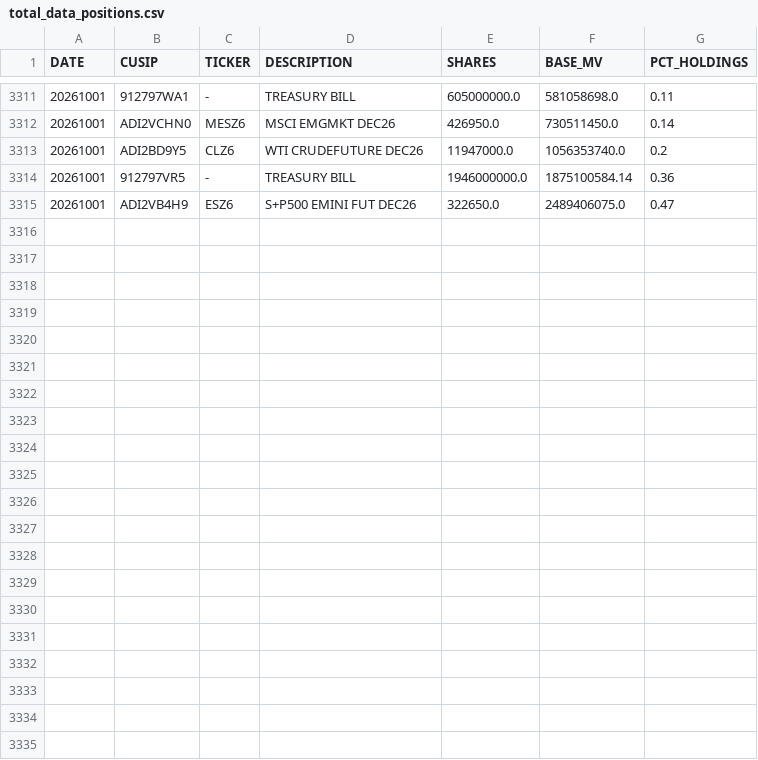
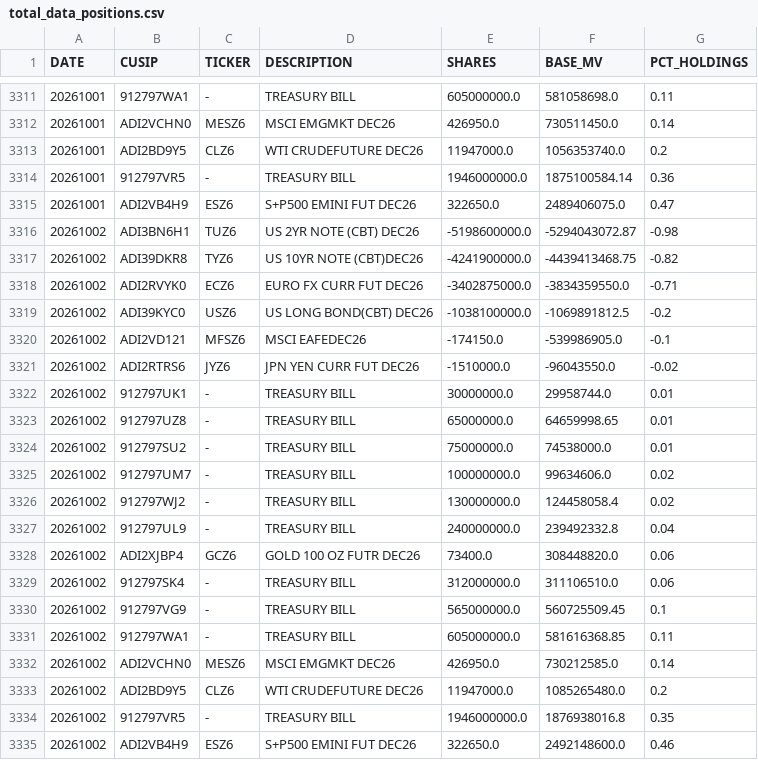
Before and after one commit to ettoll/tracking_beer, a CSV file: data/total_data_positions.csv, drawn as a sheet; only a part is shown, gaps mark what is left out.

```diff
--- a/data/total_data_positions.csv
+++ b/data/total_data_positions.csv
@@ -3315 +3315,21 @@ DATE,CUSIP,TICKER,DESCRIPTION,SHARES,BASE_MV,PCT_HOLDINGS
 20261001,ADI2VB4H9,ESZ6,S+P500 EMINI FUT DEC26,322650.0,2489406075.0,0.47
+20261002,ADI3BN6H1,TUZ6,US 2YR NOTE (CBT) DEC26,-5198600000.0,-5294043072.87,-0.98
+20261002,ADI39DKR8,TYZ6,US 10YR NOTE (CBT)DEC26,-4241900000.0,-4439413468.75,-0.82
+20261002,ADI2RVYK0,ECZ6,EURO FX CURR FUT DEC26,-3402875000.0,-3834359550.0,-0.71
+20261002,ADI39KYC0,USZ6,US LONG BOND(CBT) DEC26,-1038100000.0,-1069891812.5,-0.2
+20261002,ADI2VD121,MFSZ6,MSCI EAFEDEC26,-174150.0,-539986905.0,-0.1
+20261002,ADI2RTRS6,JYZ6,JPN YEN CURR FUT DEC26,-1510000.0,-96043550.0,-0.02
+20261002,912797UK1,-,TREASURY BILL,30000000.0,29958744.0,0.01
+20261002,912797UZ8,-,TREASURY BILL,65000000.0,64659998.65,0.01
+20261002,912797SU2,-,TREASURY BILL,75000000.0,74538000.0,0.01
+20261002,912797UM7,-,TREASURY BILL,100000000.0,99634606.0,0.02
+20261002,912797WJ2,-,TREASURY BILL,130000000.0,124458058.4,0.02
+20261002,912797UL9,-,TREASURY BILL,240000000.0,239492332.8,0.04
+20261002,ADI2XJBP4,GCZ6,GOLD 100 OZ FUTR DEC26,73400.0,308448820.0,0.06
+20261002,912797SK4,-,TREASURY BILL,312000000.0,311106510.0,0.06
+20261002,912797VG9,-,TREASURY BILL,565000000.0,560725509.45,0.1
+20261002,912797WA1,-,TREASURY BILL,605000000.0,581616368.85,0.11
+20261002,ADI2VCHN0,MESZ6,MSCI EMGMKT DEC26,426950.0,730212585.0,0.14
+20261002,ADI2BD9Y5,CLZ6,WTI CRUDEFUTURE DEC26,11947000.0,1085265480.0,0.2
+20261002,912797VR5,-,TREASURY BILL,1946000000.0,1876938016.8,0.35
+20261002,ADI2VB4H9,ESZ6,S+P500 EMINI FUT DEC26,322650.0,2492148600.0,0.46
```
Also changed, not shown: data/total_data_descriptions.csv.
